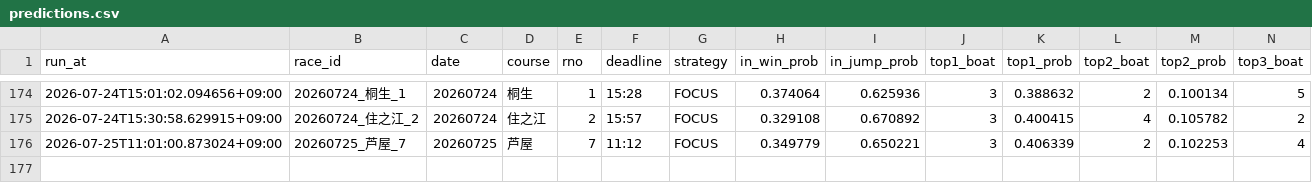
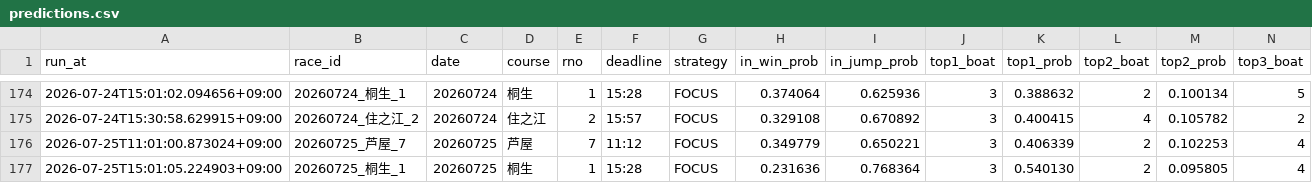
Before and after one commit to kibidanngo3/boatrace_bot, a CSV file: predictions.csv, drawn as a sheet; only a part is shown, gaps mark what is left out; rows hold the shown columns only; the diff names each change by its address in the sheet, - before the commit and + after, or states it on an @@ line.

```diff
--- a/predictions.csv
+++ b/predictions.csv
+row 177: 2026-07-25T15:01:05.224903+09:00 | 20260725_桐生_1 | 20260725 | 桐生 | 1 | 15:28 | FOCUS | 0.231636 | 0.768364 | 3 | 0.540130 | 2 | 0.095805 | 4
```
Also changed, not shown: 2 other files.
